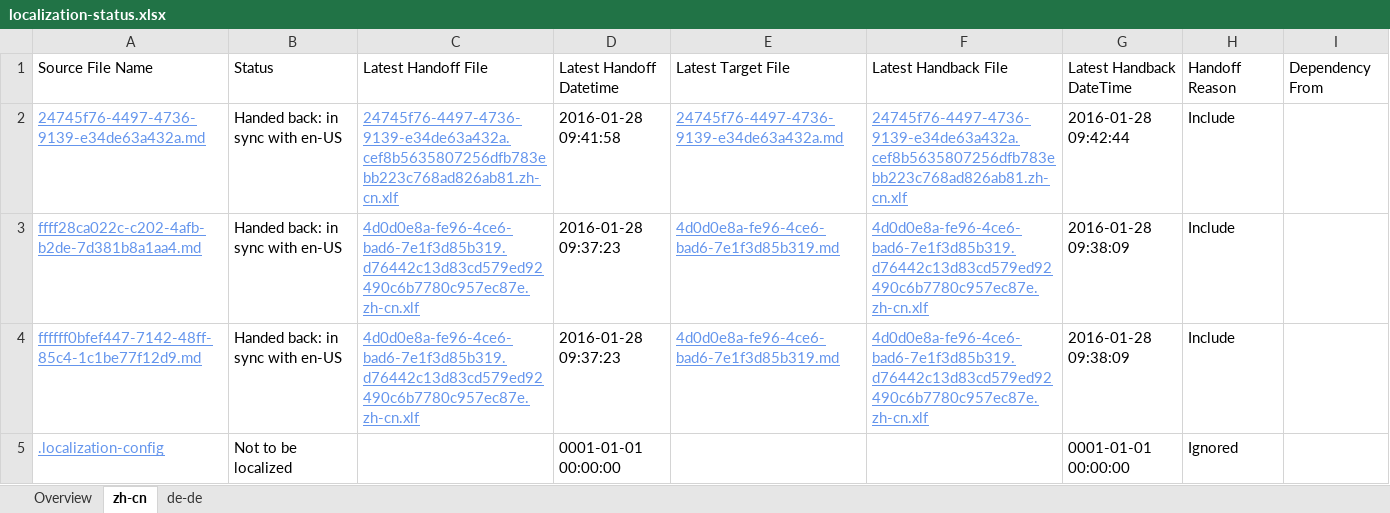
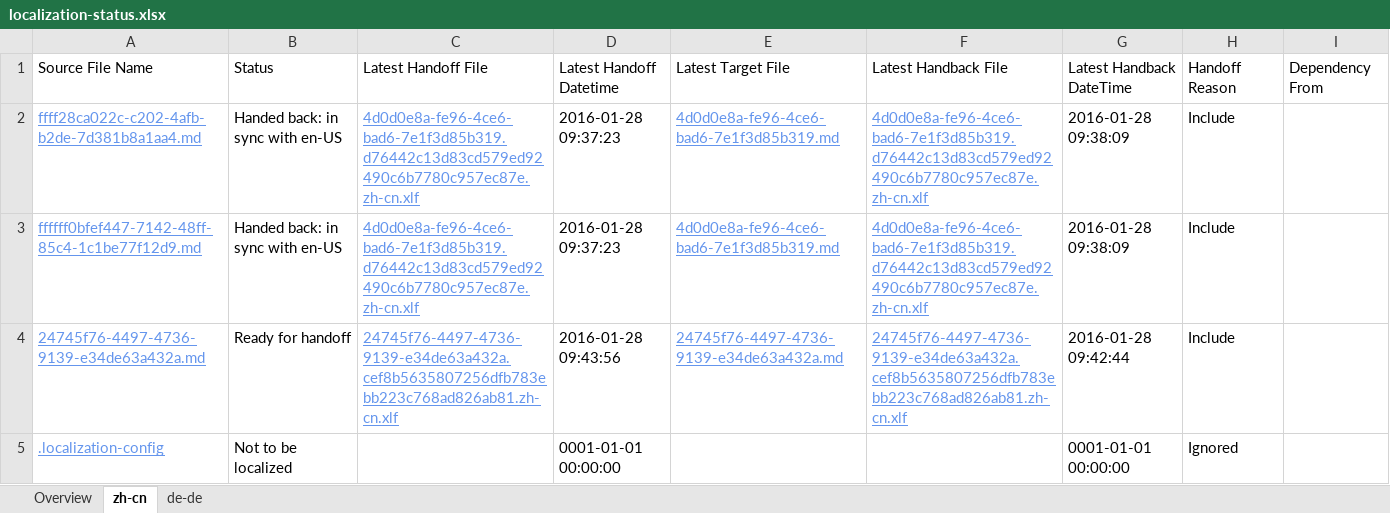
Before and after one commit to OpenLocalizationTestOrg/olhandback, an Excel workbook: ol-handback/OpenLocalizationTest/oltest/xinjiang/localization-status.xlsx, sheet zh-cn, drawn as a sheet; values as stored, in another font and other column widths than the file's, no borders; table styles not drawn; removed rows and columns are numbered as before the commit, all else as after; the diff names each change by its address in the sheet, - before the commit and + after, or states it on an @@ line.

Commit message:
Generate Report for handoff

```diff
--- a/ol-handback/OpenLocalizationTest/oltest/xinjiang/localization-status.xlsx (sheet zh-cn)
+++ b/ol-handback/OpenLocalizationTest/oltest/xinjiang/localization-status.xlsx (sheet zh-cn)
-row 2: 24745f76-4497-4736-9139-e34de63a432a.md | Handed back: in sync with en-US | 24745f76-4497-4736-9139-e34de63a432a.cef8b5635807256dfb783ebb223c768ad826ab81.zh-cn.xlf | 2016-01-28 09:41:58 | 24745f76-4497-4736-9139-e34de63a432a.md | 24745f76-4497-4736-9139-e34de63a432a.cef8b5635807256dfb783ebb223c768ad826ab81.zh-cn.xlf | 2016-01-28 09:42:44 | Include
+row 4: 24745f76-4497-4736-9139-e34de63a432a.md | Ready for handoff | 24745f76-4497-4736-9139-e34de63a432a.cef8b5635807256dfb783ebb223c768ad826ab81.zh-cn.xlf | 2016-01-28 09:43:56 | 24745f76-4497-4736-9139-e34de63a432a.md | 24745f76-4497-4736-9139-e34de63a432a.cef8b5635807256dfb783ebb223c768ad826ab81.zh-cn.xlf | 2016-01-28 09:42:44 | Include
```
Also changed, not shown: sheet de-de, sheet Overview.
